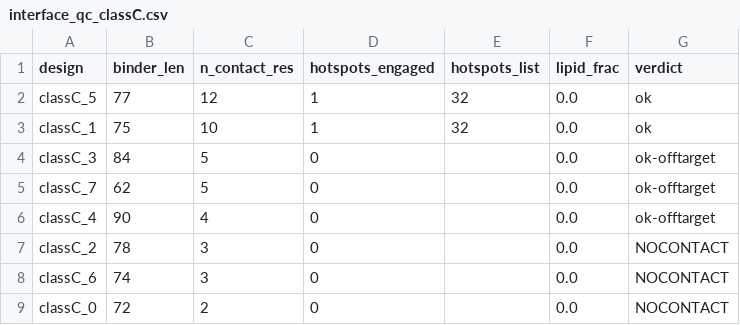
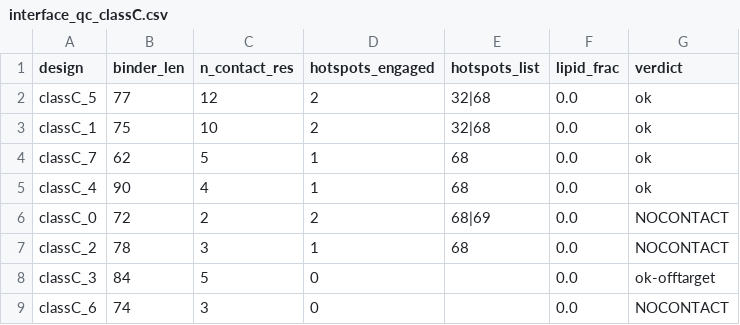
Before and after one commit to actimo-labs/glp1r-comp3, a CSV file: pilot/rfdiff_crop/interface_qc_classC.csv, drawn as a sheet.

```diff
--- a/pilot/rfdiff_crop/interface_qc_classC.csv
+++ b/pilot/rfdiff_crop/interface_qc_classC.csv
@@ -1,9 +1,9 @@
 design,binder_len,n_contact_res,hotspots_engaged,hotspots_list,lipid_frac,verdict
-classC_5,77,12,1,32,0.0,ok
-classC_1,75,10,1,32,0.0,ok
+classC_5,77,12,2,32|68,0.0,ok
+classC_1,75,10,2,32|68,0.0,ok
+classC_7,62,5,1,68,0.0,ok
+classC_4,90,4,1,68,0.0,ok
+classC_0,72,2,2,68|69,0.0,NOCONTACT
+classC_2,78,3,1,68,0.0,NOCONTACT
 classC_3,84,5,0,,0.0,ok-offtarget
-classC_7,62,5,0,,0.0,ok-offtarget
-classC_4,90,4,0,,0.0,ok-offtarget
-classC_2,78,3,0,,0.0,NOCONTACT
 classC_6,74,3,0,,0.0,NOCONTACT
-classC_0,72,2,0,,0.0,NOCONTACT
```
Also changed, not shown: pilot/rfdiff/interface_qc_classA.csv, pilot/rfdiff_crop/interface_qc_classA.csv, 8 other files.
